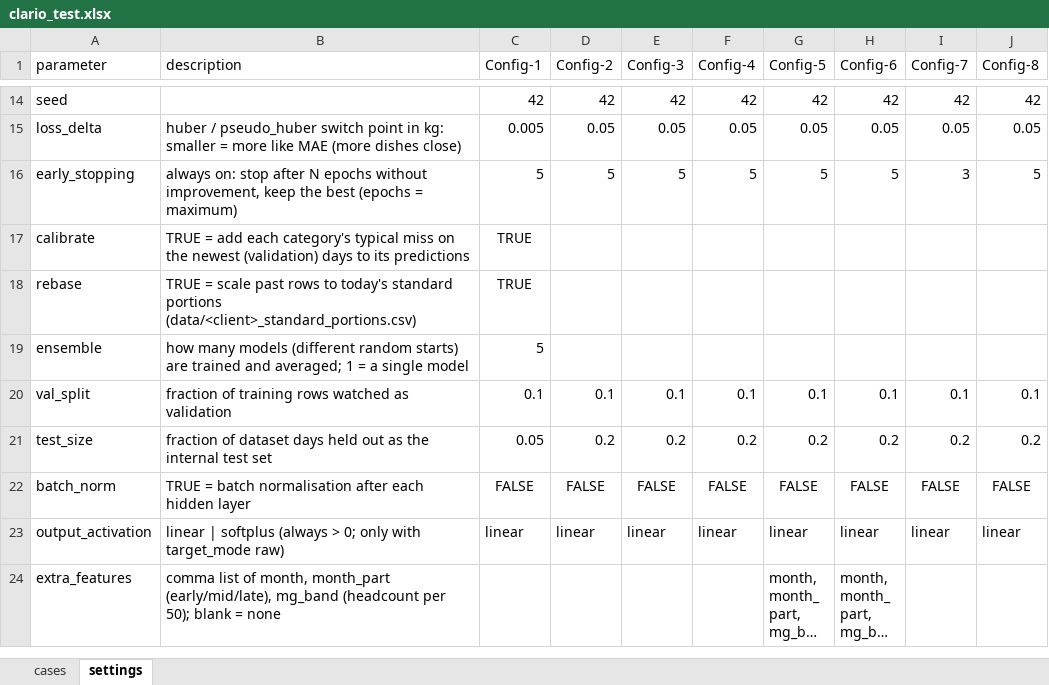
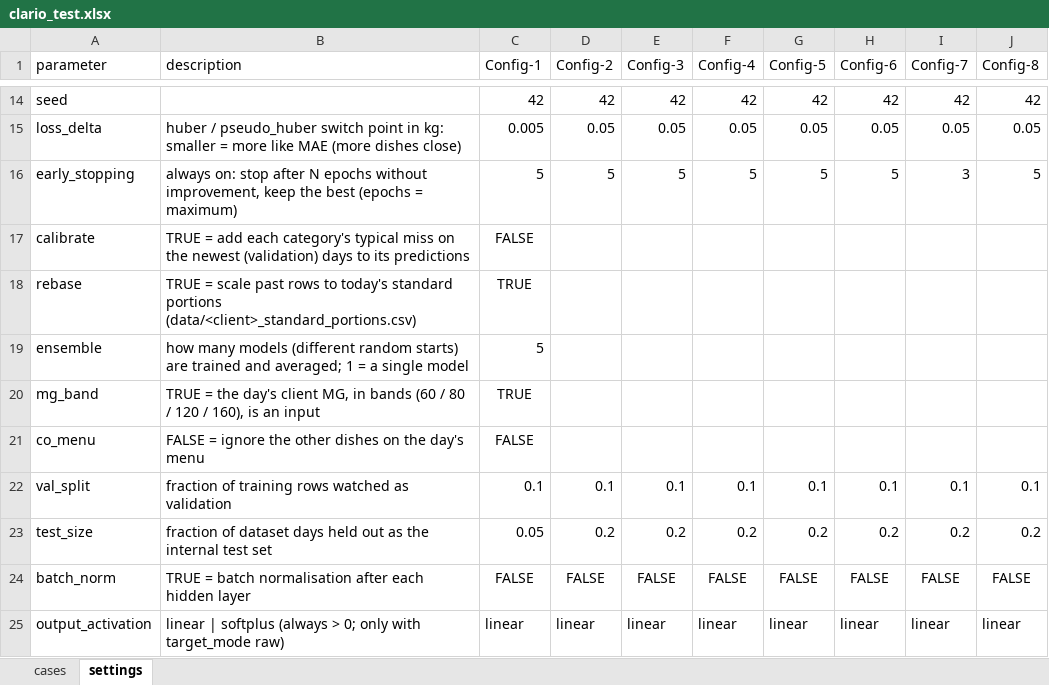
Before and after one commit to darshancmpawar/pp_Tester, an Excel workbook: test_cases/clario_test.xlsx, sheet settings, drawn as a sheet; only a part is shown, gaps mark what is left out; the shorter side is filled out with more unchanged rows; long unchanged cells end in …; values as stored, in another font and other column widths than the file's, no borders; the diff names each change by its address in the sheet, - before the commit and + after, or states it on an @@ line.

```diff
--- a/test_cases/clario_test.xlsx (sheet settings)
+++ b/test_cases/clario_test.xlsx (sheet settings)
-C17 (Config-1): TRUE
+C17 (Config-1): FALSE
+row 20: mg_band | TRUE = the day's client MG, in bands (60 / 80 / 120 / 160), is an input | TRUE
+row 21: co_menu | FALSE = ignore the other dishes on the day's menu | FALSE
```
Also changed, not shown: sheet cases, data/Clario_Wastage_dataset.xlsx, 18 other files.
